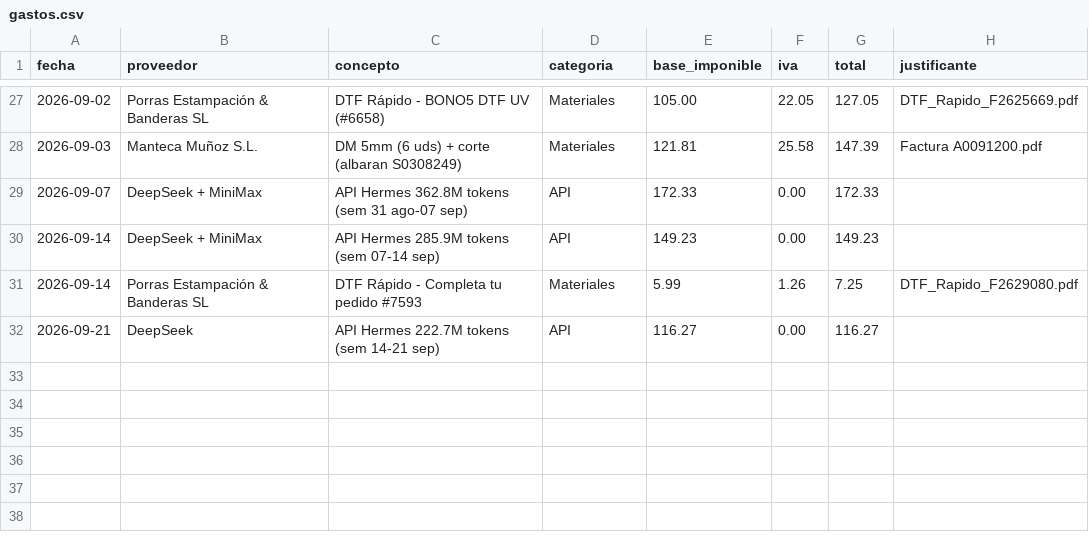
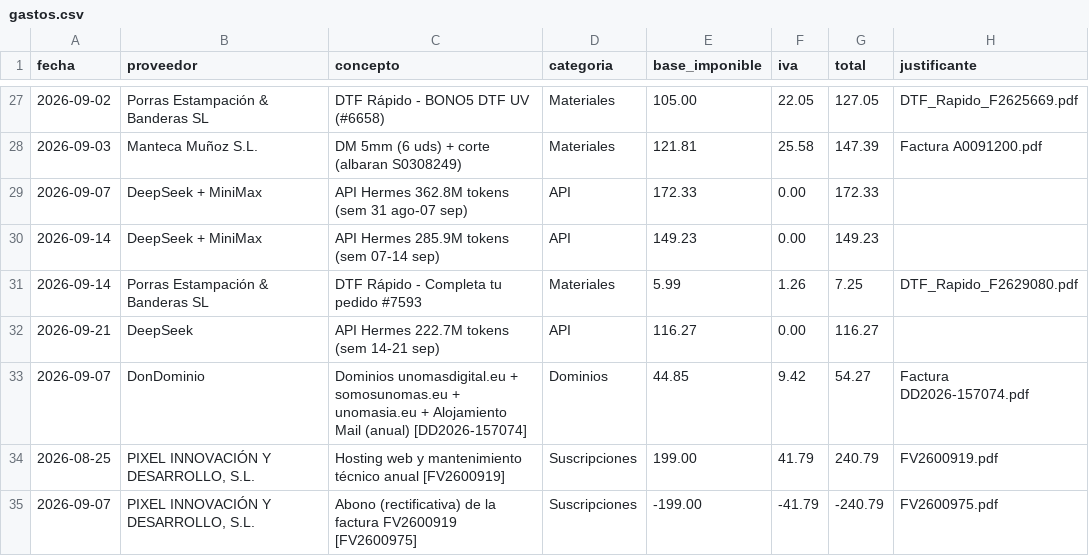
Before and after one commit to AntonioJose81/artesalaser-dashboard, a CSV file: gastos.csv, drawn as a sheet; only a part is shown, gaps mark what is left out; the diff names each change by its address in the sheet, - before the commit and + after, or states it on an @@ line.

Commit message:
Dashboard sem 18-22 sep: emitida RFEH 1421,75 EUR (FAC2026A58) + gastos DonDominio DD2026-157074 54,27 y PIXEL INNOVACION FV2600919/FV2600975 (neto 0)

```diff
--- a/gastos.csv
+++ b/gastos.csv
+row 33: 2026-09-07 | DonDominio | Dominios unomasdigital.eu + somosunomas.eu + unomasia.eu + Alojamiento Mail (anual) [DD2026-157074] | Dominios | 44.85 | 9.42 | 54.27 | Factura DD2026-157074.pdf
+row 34: 2026-08-25 | PIXEL INNOVACIÓN Y DESARROLLO, S.L. | Hosting web y mantenimiento técnico anual [FV2600919] | Suscripciones | 199.00 | 41.79 | 240.79 | FV2600919.pdf
+row 35: 2026-09-07 | PIXEL INNOVACIÓN Y DESARROLLO, S.L. | Abono (rectificativa) de la factura FV2600919 [FV2600975] | Suscripciones | -199.00 | -41.79 | -240.79 | FV2600975.pdf
```
Also changed, not shown: ingresos_facturados.csv, 1 other file.
